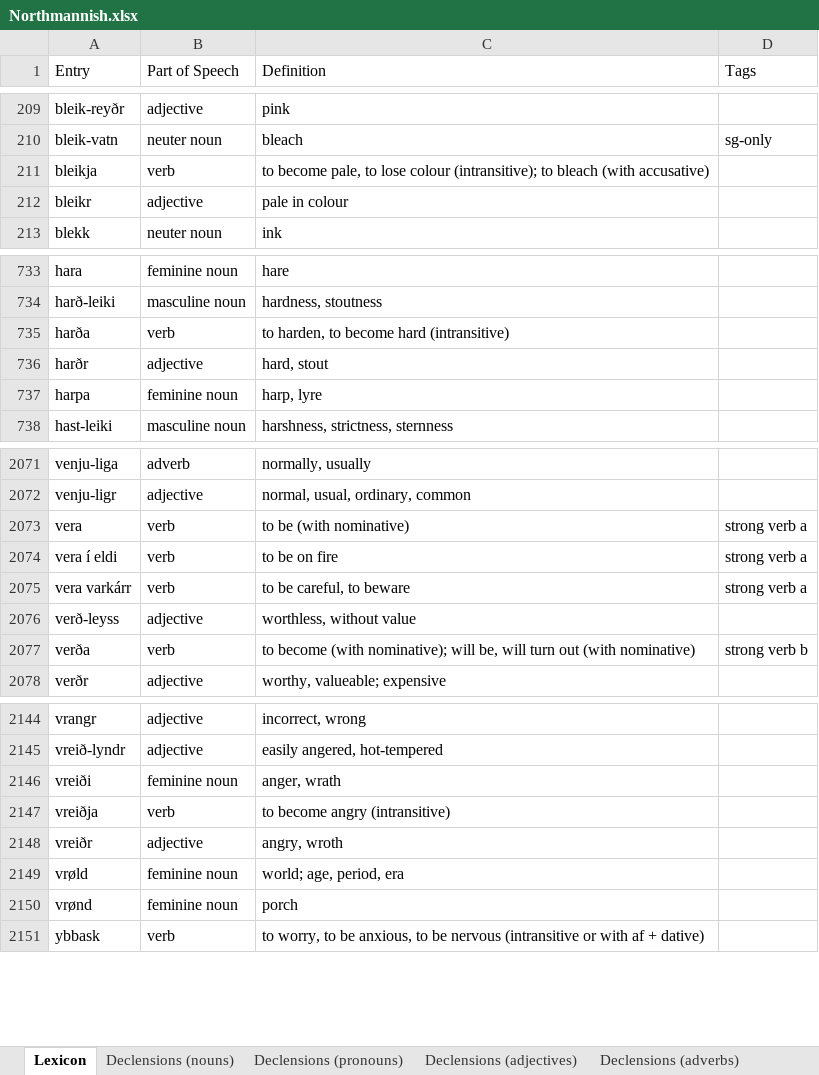
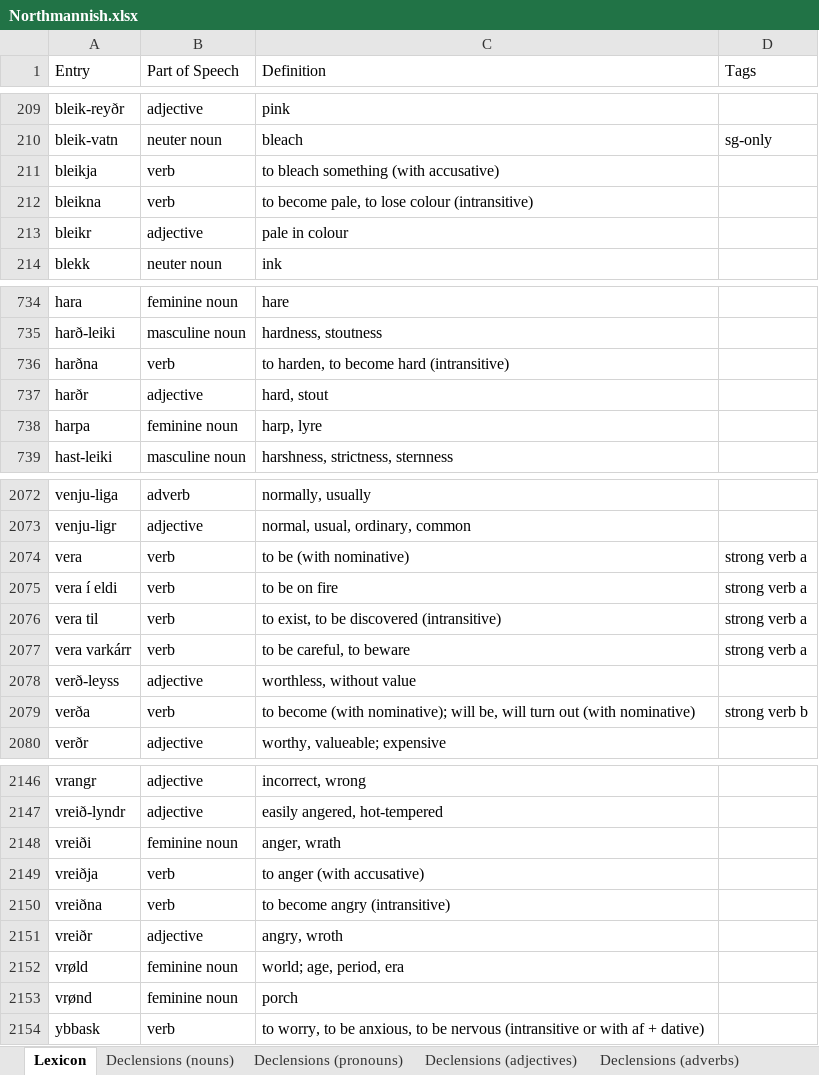
Before and after one commit to Oneo64/Aldraheimr2ndEdition, an Excel workbook: Literature/Languages/Northmannish.xlsx, sheet Lexicon, drawn as a sheet; only a part is shown, gaps mark what is left out; values as stored, in another font and other column widths than the file's, no borders; charts and pictures and table styles not drawn; addresses are those after the commit; the diff names each change by its address in the sheet, - before the commit and + after, or states it on an @@ line.

Commit message:
Update Northmannish.xlsx

```diff
--- a/Literature/Languages/Northmannish.xlsx (sheet Lexicon)
+++ b/Literature/Languages/Northmannish.xlsx (sheet Lexicon)
-C211 (Definition): to become pale, to lose colour (intransitive); to bleach (with accusative)
+C211 (Definition): to bleach something (with accusative)
+row 212: bleikna | verb | to become pale, to lose colour (intransitive)
-A736 (Entry): harða
+A736 (Entry): harðna
+row 2076: vera til | verb | to exist, to be discovered (intransitive) | strong verb a
-C2149 (Definition): to become angry (intransitive)
+C2149 (Definition): to anger (with accusative)
+row 2150: vreiðna | verb | to become angry (intransitive)
```
Also changed, not shown: sheet Grammar.
